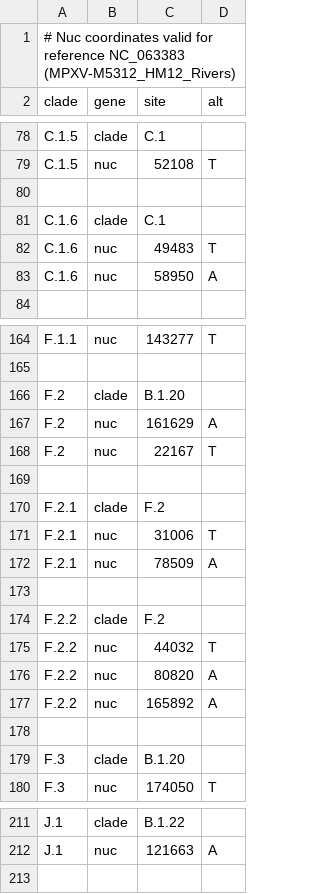
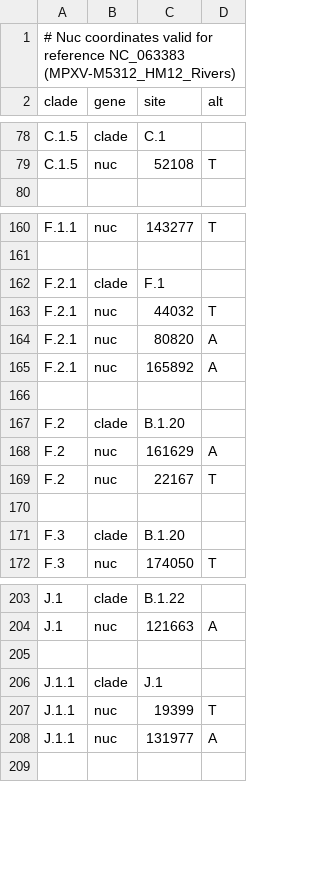
Before and after one commit to mpxv-lineages/lineage-designation, a TSV file: auto-generated/clades_IIb.tsv, drawn as a sheet; only a part is shown, gaps mark what is left out; removed rows and columns are numbered as before the commit, all else as after; the diff covers the shown part only; the diff names each change by its address in the sheet, - before the commit and + after, or states it on an @@ line.

```diff
--- a/auto-generated/clades_IIb.tsv
+++ b/auto-generated/clades_IIb.tsv
-row 80: (empty)
-row 81: C.1.6 | clade | C.1
-row 82: C.1.6 | nuc | 49483 | T
-row 83: C.1.6 | nuc | 58950 | A
+row 162: F.2.1 | clade | F.1
+row 163: F.2.1 | nuc | 44032 | T
+row 164: F.2.1 | nuc | 80820 | A
+row 165: F.2.1 | nuc | 165892 | A
+row 166: (empty)
-row 169: (empty)
-row 170: F.2.1 | clade | F.2
-row 171: F.2.1 | nuc | 31006 | T
-row 172: F.2.1 | nuc | 78509 | A
-row 173: (empty)
-row 174: F.2.2 | clade | F.2
-row 175: F.2.2 | nuc | 44032 | T
-row 176: F.2.2 | nuc | 80820 | A
-row 177: F.2.2 | nuc | 165892 | A
+row 205: (empty)
+row 206: J.1.1 | clade | J.1
+row 207: J.1.1 | nuc | 19399 | T
+row 208: J.1.1 | nuc | 131977 | A
```
Also changed, not shown: 3 edited cells elsewhere in this file, 2 other files.
